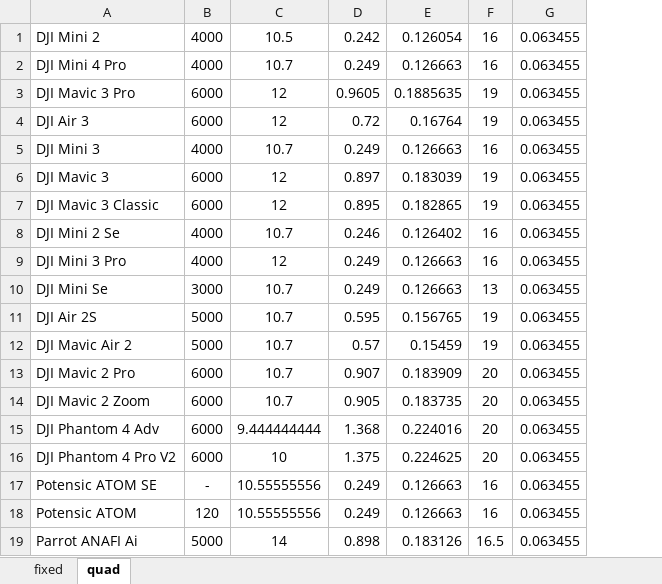
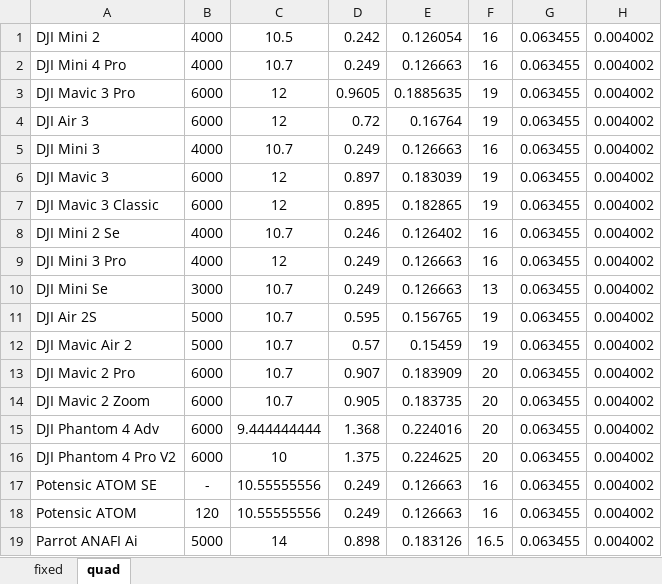
Before and after one commit to Enclaveisbased/Estagio_ANAC_EMANUEL_CAMACHO, an Excel workbook: DATASHEET.xlsx, sheet quad, drawn as a sheet; values as stored, in another font and other column widths than the file's, no borders; the diff names each change by its address in the sheet, - before the commit and + after, or states it on an @@ line.

Commit message:
Adjusted ballistics and updated data managment
Updated the way horizontal movement worked in a ballistic trajectory via the addition of the side Area parameter separate from top area. Remodelled the way the datasheet is manipulated to prevent data deletion, edit is still not working due to vector dimension missmatch

```diff
--- a/DATASHEET.xlsx (sheet quad)
+++ b/DATASHEET.xlsx (sheet quad)
+column H, rows 1-19: all 0.004002
```
Also changed, not shown: 4 other files.
